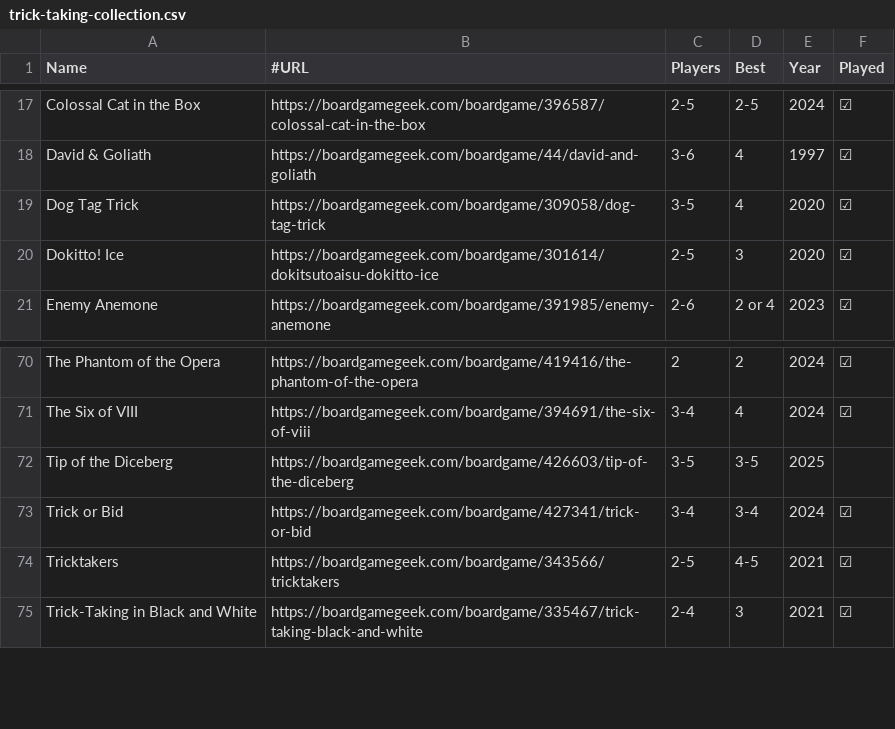
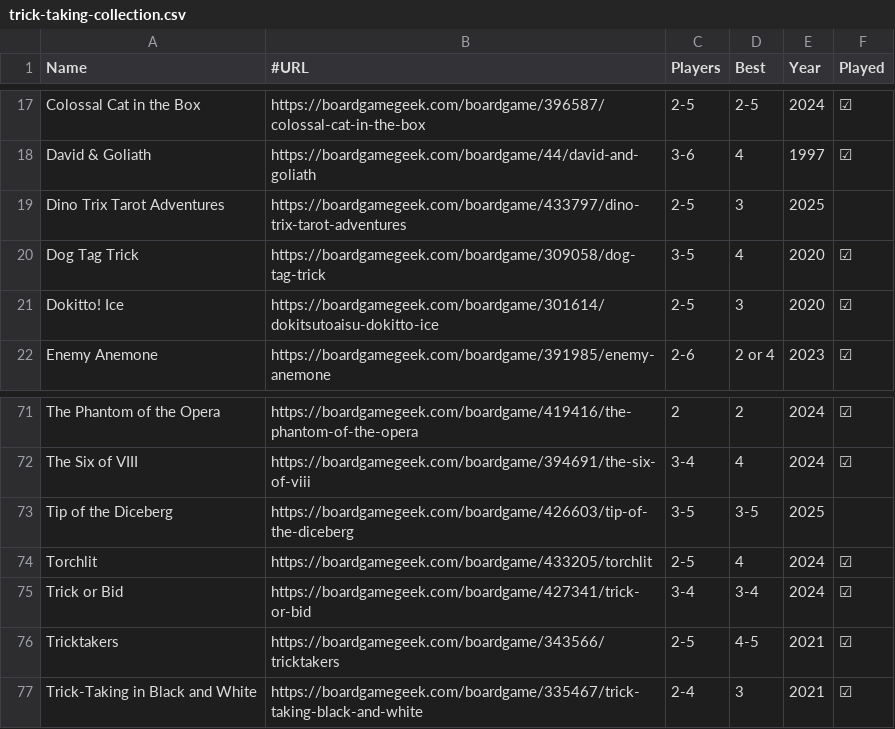
Before and after one commit to veganjay/veganjay.github.io, a CSV file: trick-taking-collection/trick-taking-collection.csv, drawn as a sheet; only a part is shown, gaps mark what is left out.

Commit message:
Add Dino Trix, Torchlit

```diff
--- a/trick-taking-collection/trick-taking-collection.csv
+++ b/trick-taking-collection/trick-taking-collection.csv
@@ -18,2 +18,3 @@ Colossal Cat in the Box,https://boardgamegeek.com/boardgame/396587/colossal-cat-
 David & Goliath,https://boardgamegeek.com/boardgame/44/david-and-goliath,3-6,4,1997,☑
+Dino Trix Tarot Adventures,https://boardgamegeek.com/boardgame/433797/dino-trix-tarot-adventures,2-5,3,2025,
 Dog Tag Trick,https://boardgamegeek.com/boardgame/309058/dog-tag-trick,3-5,4,2020,☑
@@ -72,2 +73,3 @@ The Six of VIII,https://boardgamegeek.com/boardgame/394691/the-six-of-viii,3-4,4
 Tip of the Diceberg,https://boardgamegeek.com/boardgame/426603/tip-of-the-diceberg,3-5,3-5,2025,
+Torchlit,https://boardgamegeek.com/boardgame/433205/torchlit,2-5,4,2024,☑
 Trick or Bid,https://boardgamegeek.com/boardgame/427341/trick-or-bid,3-4,3-4,2024,☑
```
